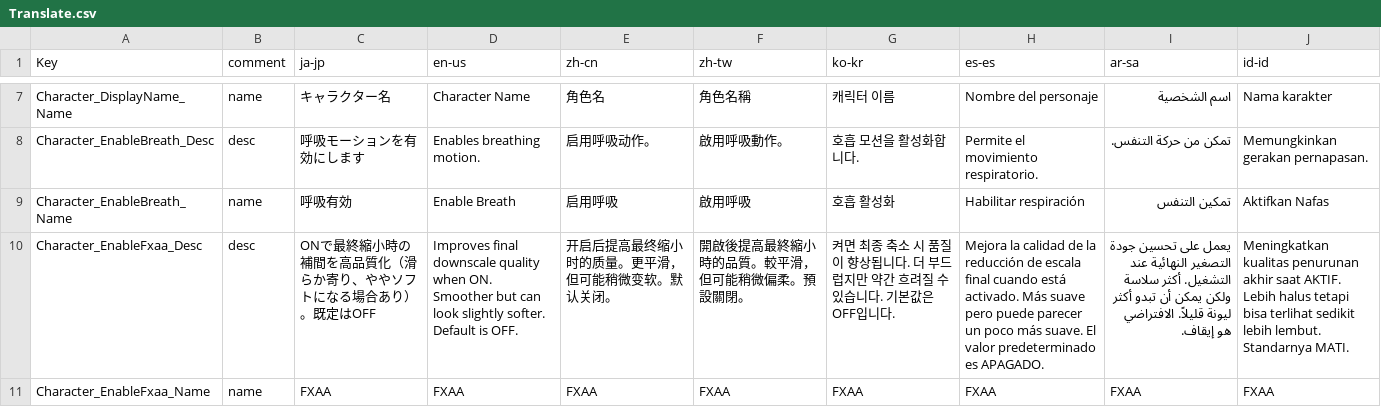
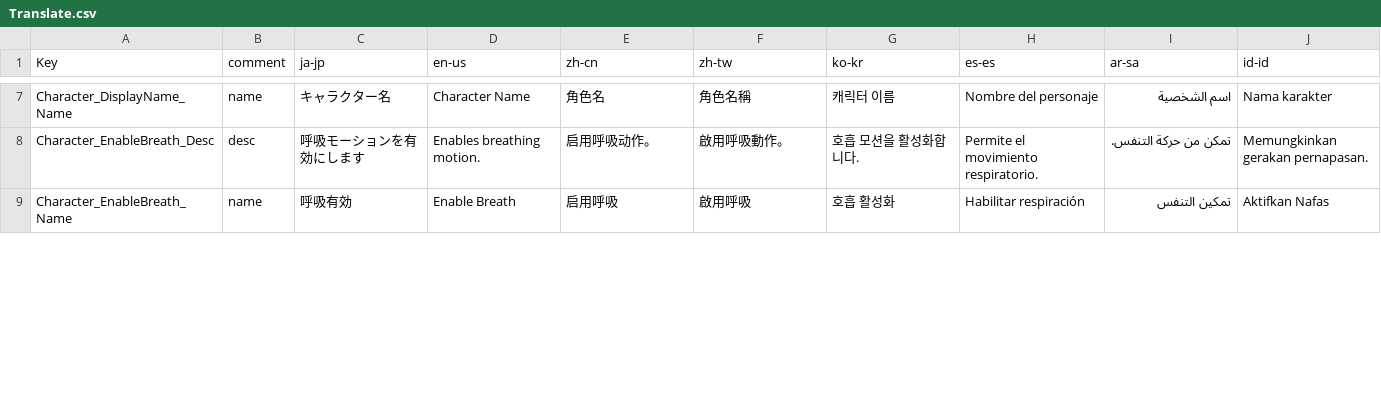
Before and after one commit to takoyakisoft/VTuberKitForYMM4, a CSV file: VTuberKitForYMM4/Localization/Translate.csv, drawn as a sheet; only a part is shown, gaps mark what is left out; the diff covers the shown part only; the diff names each change by its address in the sheet, - before the commit and + after, or states it on an @@ line.

```diff
--- a/VTuberKitForYMM4/Localization/Translate.csv
+++ b/VTuberKitForYMM4/Localization/Translate.csv
-row 10: Character_EnableFxaa_Desc | desc | ONで最終縮小時の補間を高品質化（滑らか寄り、ややソフトになる場合あり）。既定はOFF | Improves final downscale quality when ON. Smoother but can look slightly softer. Default is OFF. | 开启后提高最终缩小时的质量。更平滑，但可能稍微变软。默认关闭。 | 開啟後提高最終縮小時的品質。較平滑，但可能稍微偏柔。預設關閉。 | 켜면 최종 축소 시 품질이 향상됩니다. 더 부드럽지만 약간 흐려질 수 있습니다. 기본값은 OFF입니다. | Mejora la calidad de la reducción de escala final cuando está activado. Más suave pero puede parecer un poco más suave. El valor predeterminado es APAGADO. | يعمل على تحسين جودة التصغير النهائية عند التشغيل. أكثر سلاسة ولكن يمكن أن تبدو أكثر ليونة قليلاً. الافتراضي هو إيقاف. | Meningkatkan kualitas penurunan akhir saat AKTIF. Lebih halus tetapi bisa terlihat sedikit lebih lembut. Standarnya MATI.
-row 11: Character_EnableFxaa_Name | name | FXAA | FXAA | FXAA | FXAA | FXAA | FXAA | FXAA | FXAA
```
Also changed, not shown: 82 edited cells elsewhere in this file, 17 other files.
